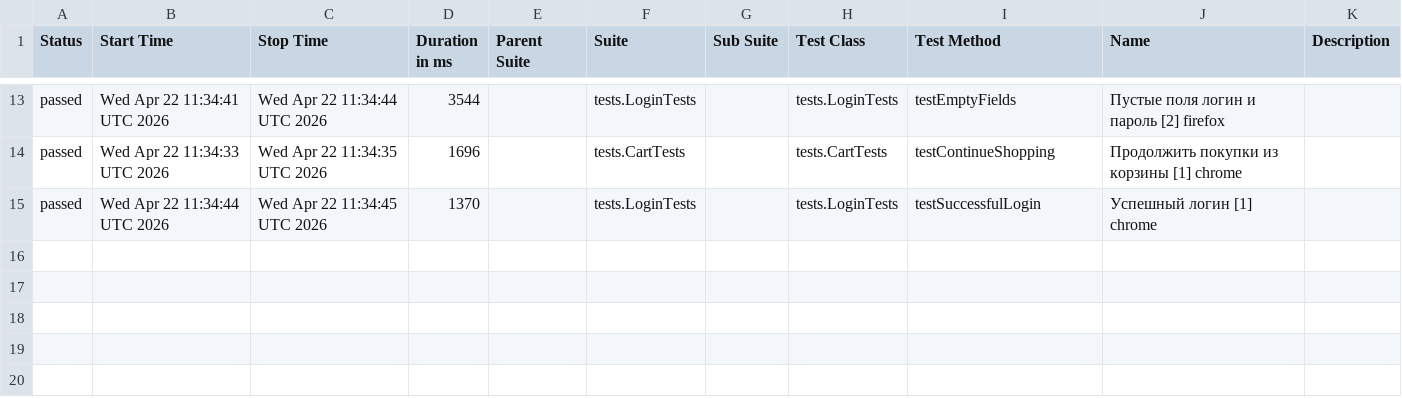
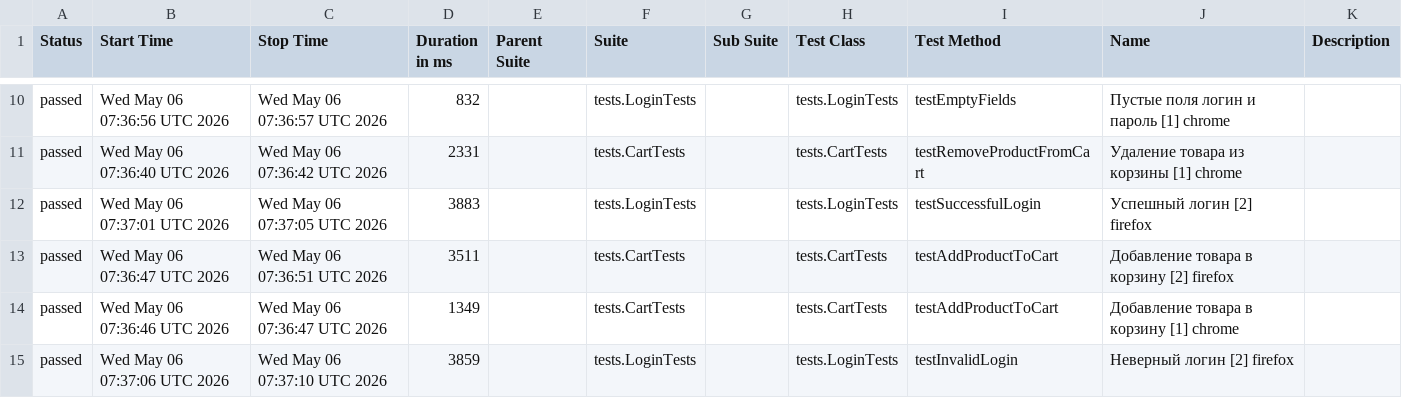
Before and after one commit to Alokoffol/JUnit5-UI-Grid-Docker-GitHubActions, a CSV file: data/suites.csv, drawn as a sheet; only a part is shown, gaps mark what is left out; the diff covers the shown part only.

```diff
--- a/data/suites.csv
+++ b/data/suites.csv
@@ -13,3 +10,6 @@
-"passed","Wed Apr 22 11:34:41 UTC 2026","Wed Apr 22 11:34:44 UTC 2026","3544","","tests.LoginTests","","tests.LoginTests","testEmptyFields","Пустые поля логин и пароль [2] firefox",""
-"passed","Wed Apr 22 11:34:33 UTC 2026","Wed Apr 22 11:34:35 UTC 2026","1696","","tests.CartTests","","tests.CartTests","testContinueShopping","Продолжить покупки из корзины [1] chrome",""
-"passed","Wed Apr 22 11:34:44 UTC 2026","Wed Apr 22 11:34:45 UTC 2026","1370","","tests.LoginTests","","tests.LoginTests","testSuccessfulLogin","Успешный логин [1] chrome",""
+"passed","Wed May 06 07:36:56 UTC 2026","Wed May 06 07:36:57 UTC 2026","832","","tests.LoginTests","","tests.LoginTests","testEmptyFields","Пустые поля логин и пароль [1] chrome",""
+"passed","Wed May 06 07:36:40 UTC 2026","Wed May 06 07:36:42 UTC 2026","2331","","tests.CartTests","","tests.CartTests","testRemoveProductFromCart","Удаление товара из корзины [1] chrome",""
+"passed","Wed May 06 07:37:01 UTC 2026","Wed May 06 07:37:05 UTC 2026","3883","","tests.LoginTests","","tests.LoginTests","testSuccessfulLogin","Успешный логин [2] firefox",""
+"passed","Wed May 06 07:36:47 UTC 2026","Wed May 06 07:36:51 UTC 2026","3511","","tests.CartTests","","tests.CartTests","testAddProductToCart","Добавление товара в корзину [2] firefox",""
+"passed","Wed May 06 07:36:46 UTC 2026","Wed May 06 07:36:47 UTC 2026","1349","","tests.CartTests","","tests.CartTests","testAddProductToCart","Добавление товара в корзину [1] chrome",""
+"passed","Wed May 06 07:37:06 UTC 2026","Wed May 06 07:37:10 UTC 2026","3859","","tests.LoginTests","","tests.LoginTests","testInvalidLogin","Неверный логин [2] firefox",""
```
Also changed, not shown: 2 added rows, 5 removed rows and 23 edited cells elsewhere in this file, data/behaviors.csv, 29 other files.
